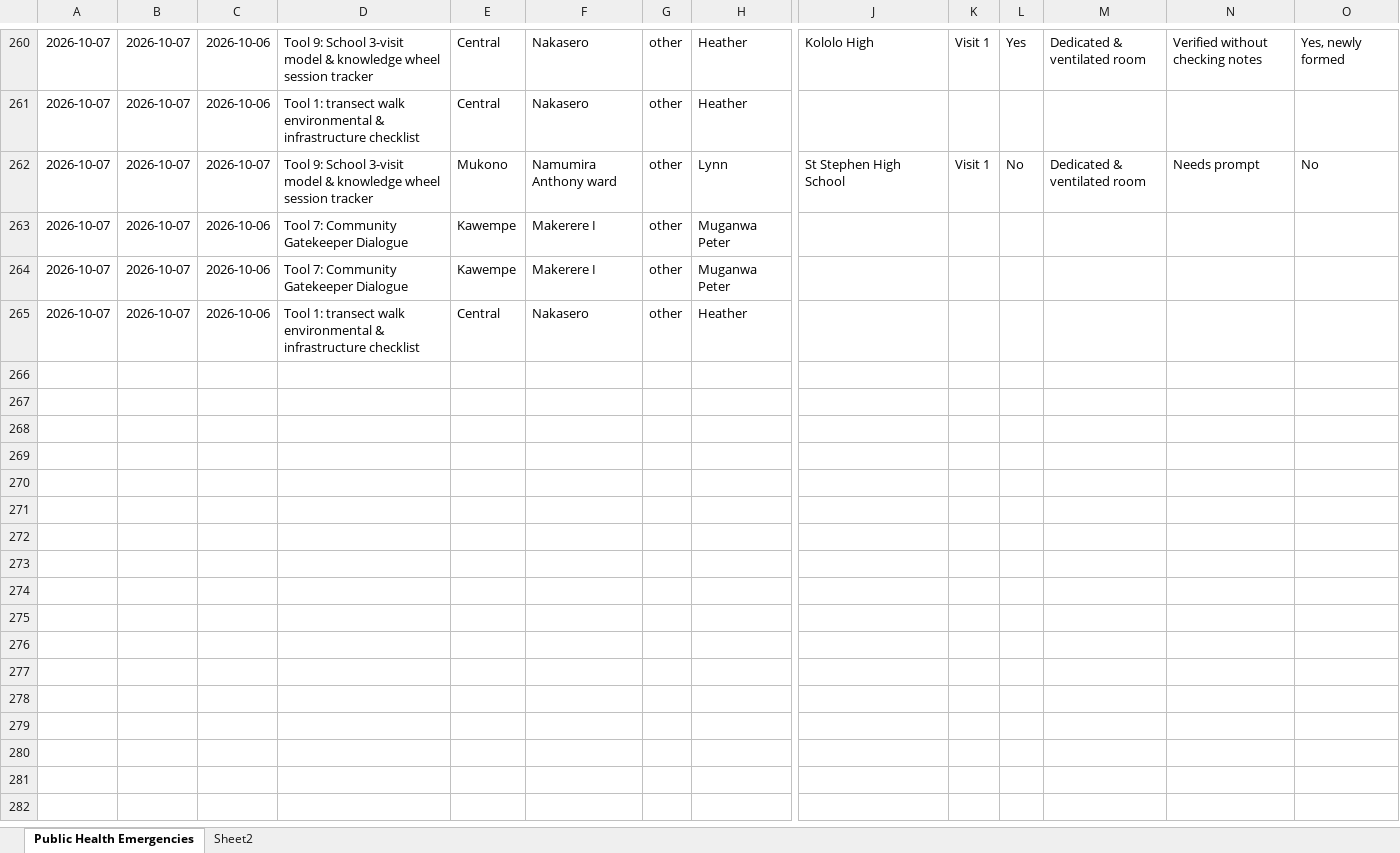
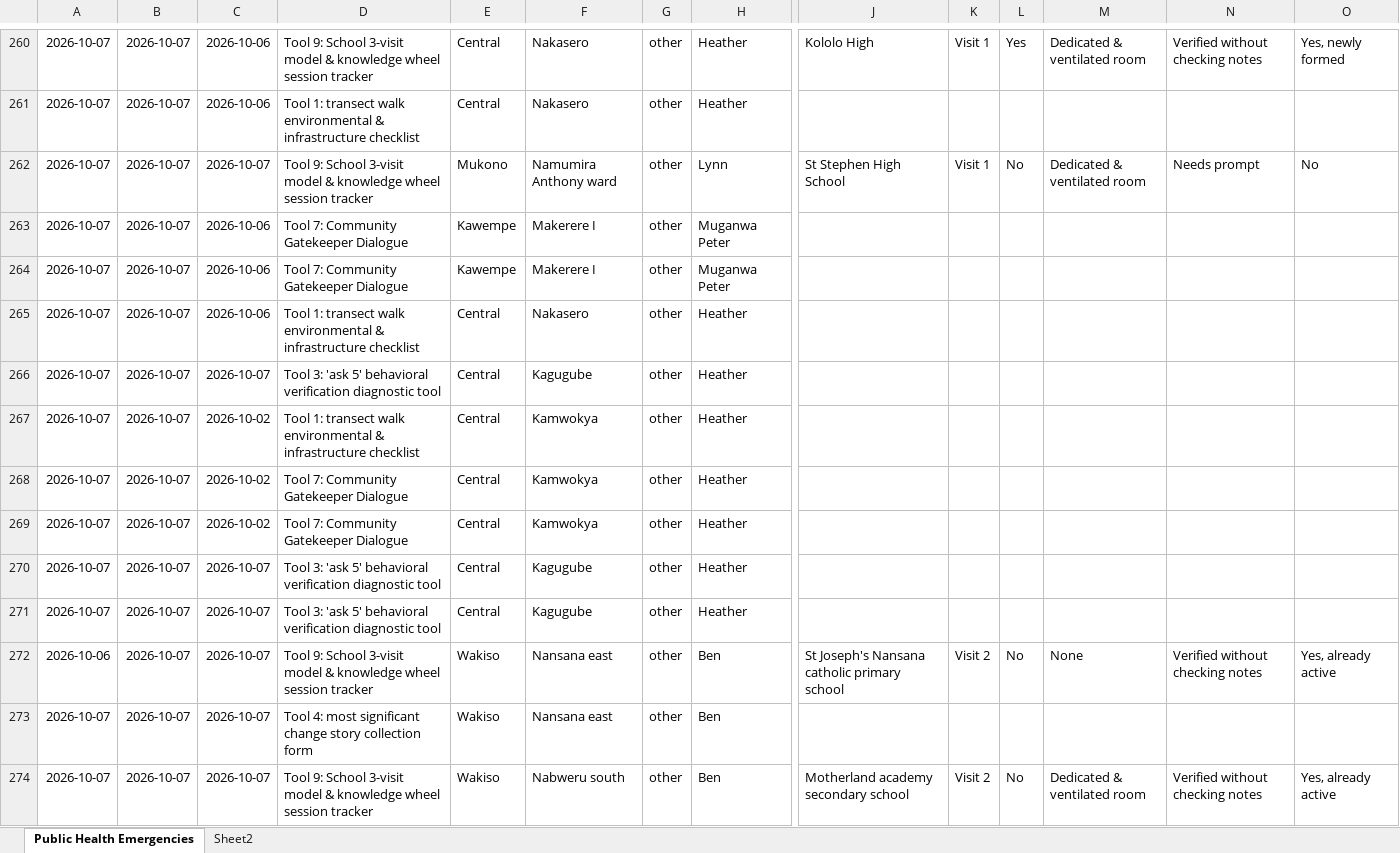
Before and after one commit to se-datalabs/PHE, an Excel workbook: Public_Health_Emergencies.xlsx, sheet Public Health Emergencies, drawn as a sheet; only a part is shown, gaps mark what is left out; values as stored, in another font and other column widths than the file's, no borders; table styles not drawn; rows hold the shown columns only; the diff names each change by its address in the sheet, - before the commit and + after, or states it on an @@ line.

```diff
--- a/Public_Health_Emergencies.xlsx (sheet Public Health Emergencies)
+++ b/Public_Health_Emergencies.xlsx (sheet Public Health Emergencies)
+row 266: 2026-10-07 | 2026-10-07 | 2026-10-07 | Tool 3: 'ask 5' behavioral verification diagnostic tool | Central | Kagugube | other | Heather
+row 267: 2026-10-07 | 2026-10-07 | 2026-10-02 | Tool 1: transect walk environmental & infrastructure checklist | Central | Kamwokya | other | Heather
+row 268: 2026-10-07 | 2026-10-07 | 2026-10-02 | Tool 7: Community Gatekeeper Dialogue | Central | Kamwokya | other | Heather
+row 269: 2026-10-07 | 2026-10-07 | 2026-10-02 | Tool 7: Community Gatekeeper Dialogue | Central | Kamwokya | other | Heather
+row 270: 2026-10-07 | 2026-10-07 | 2026-10-07 | Tool 3: 'ask 5' behavioral verification diagnostic tool | Central | Kagugube | other | Heather
+row 271: 2026-10-07 | 2026-10-07 | 2026-10-07 | Tool 3: 'ask 5' behavioral verification diagnostic tool | Central | Kagugube | other | Heather
+row 272: 2026-10-06 | 2026-10-07 | 2026-10-07 | Tool 9: School 3-visit model & knowledge wheel session tracker | Wakiso | Nansana east | other | Ben | St Joseph's Nansana catholic primary school | Visit 2 | No | None | Verified without checking notes | Yes, already active
+row 273: 2026-10-07 | 2026-10-07 | 2026-10-07 | Tool 4: most significant change story collection form | Wakiso | Nansana east | other | Ben
+row 274: 2026-10-07 | 2026-10-07 | 2026-10-07 | Tool 9: School 3-visit model & knowledge wheel session tracker | Wakiso | Nabweru south | other | Ben | Motherland academy secondary school | Visit 2 | No | Dedicated & ventilated room | Verified without checking notes | Yes, already active
```
Also changed, not shown: 2 other files.
